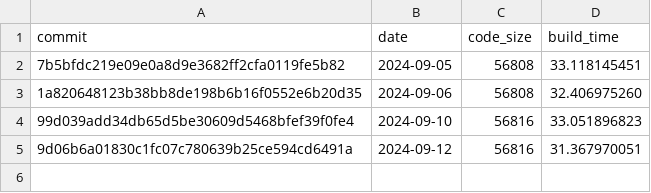
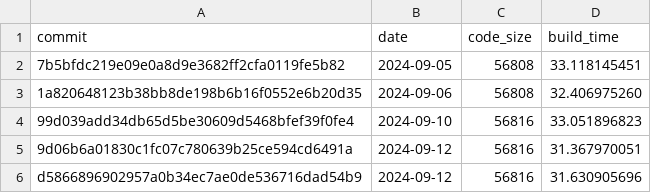
Before and after one commit to CharlyCst/miralis-commit-stats, a CSV file: stats.csv, drawn as a sheet; the diff names each change by its address in the sheet, - before the commit and + after, or states it on an @@ line.

Commit message:
[Automated] push stats from Miralis CI

```diff
--- a/stats.csv
+++ b/stats.csv
+row 6: d5866896902957a0b34ec7ae0de536716dad54b9 | 2024-09-12 | 56816 | 31.630905696
```
